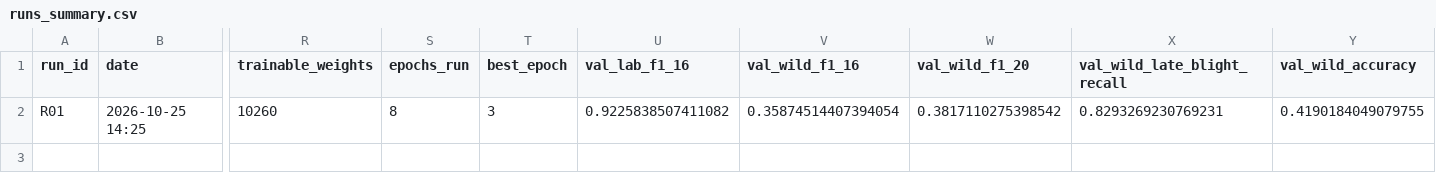
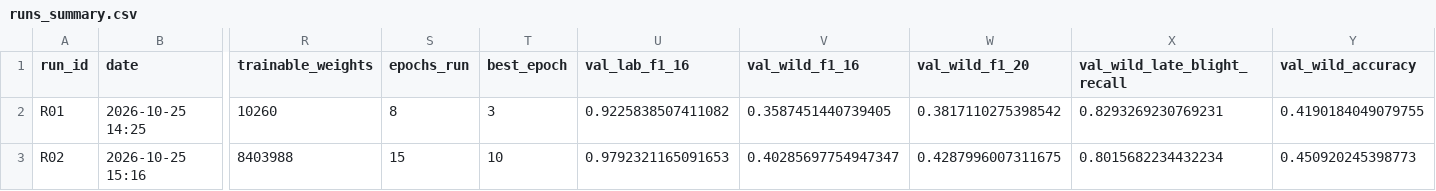
Before and after one commit to JanakaUPerera/plant_disease_identificator, a CSV file: results/runs_summary.csv, drawn as a sheet; only a part is shown, gaps mark what is left out; rows hold the shown columns only; the diff names each change by its address in the sheet, - before the commit and + after, or states it on an @@ line.

```diff
--- a/results/runs_summary.csv
+++ b/results/runs_summary.csv
-V2 (val_wild_f1_16): 0.35874514407394054
+V2 (val_wild_f1_16): 0.3587451440739405
+row 3: R02 | 2026-10-25 15:16 | 8403988 | 15 | 10 | 0.9792321165091653 | 0.40285697754947347 | 0.4287996007311675 | 0.8015682234432234 | 0.450920245398773
```
Also changed, not shown: 4 other files.
